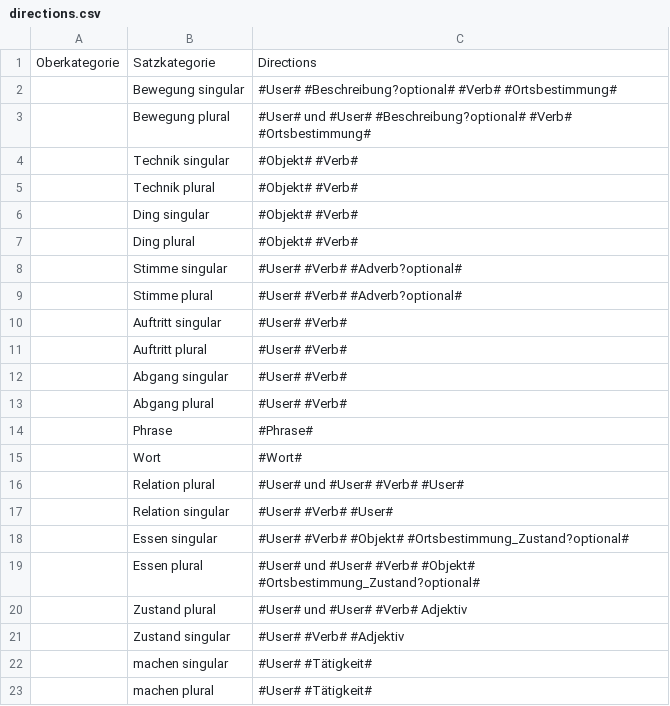
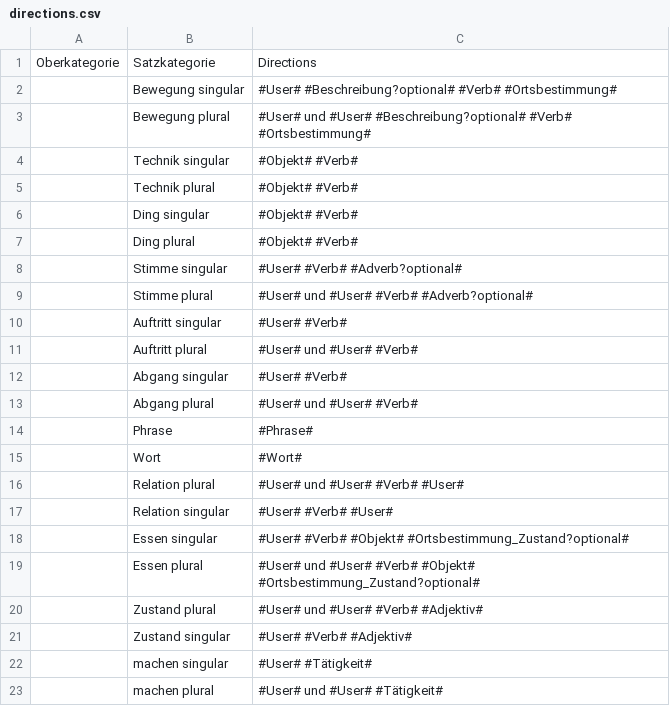
Before and after one commit to lislis/katharsis.lol, a CSV file: botbrain/scripts/data/directions.csv, drawn as a sheet.

Commit message:
feat(botbrain) fix one-word-direction

```diff
--- a/botbrain/scripts/data/directions.csv
+++ b/botbrain/scripts/data/directions.csv
@@ -8,7 +8,7 @@ Oberkategorie,Satzkategorie,Directions
 ,Stimme singular,#User# #Verb# #Adverb?optional#
-,Stimme plural,#User# #Verb# #Adverb?optional#
+,Stimme plural,#User# und #User# #Verb# #Adverb?optional#
 ,Auftritt singular,#User# #Verb#
-,Auftritt plural,#User# #Verb#
+,Auftritt plural,#User# und #User# #Verb#
 ,Abgang singular,#User# #Verb#
-,Abgang plural,#User# #Verb#
+,Abgang plural,#User# und #User# #Verb#
 ,Phrase,#Phrase#
@@ -19,5 +19,5 @@ Oberkategorie,Satzkategorie,Directions
 ,Essen plural,#User# und #User# #Verb# #Objekt# #Ortsbestimmung_Zustand?optional#
-,Zustand plural,#User# und #User# #Verb# Adjektiv
-,Zustand singular,#User# #Verb# #Adjektiv
+,Zustand plural,#User# und #User# #Verb# #Adjektiv#
+,Zustand singular,#User# #Verb# #Adjektiv#
 ,machen singular,#User# #Tätigkeit#
-,machen plural,#User# #Tätigkeit#
+,machen plural,#User# und #User# #Tätigkeit#
```
Also changed, not shown: botbrain/scripts/data/words.csv, 3 other files.
